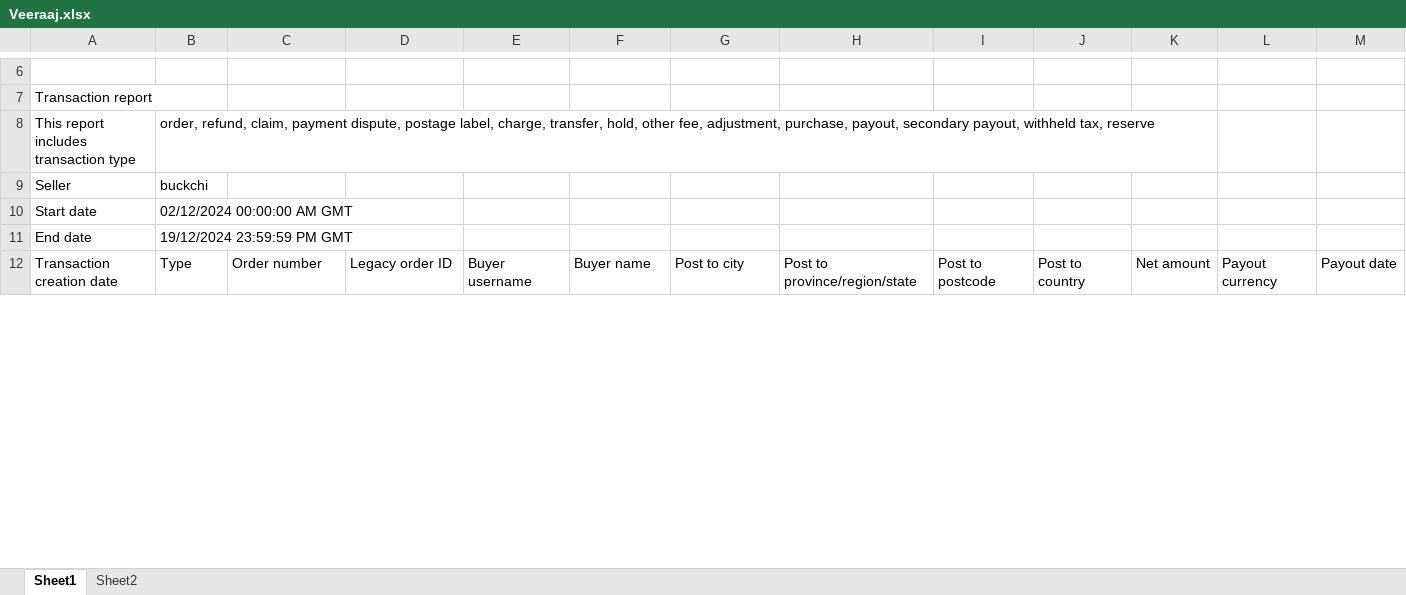
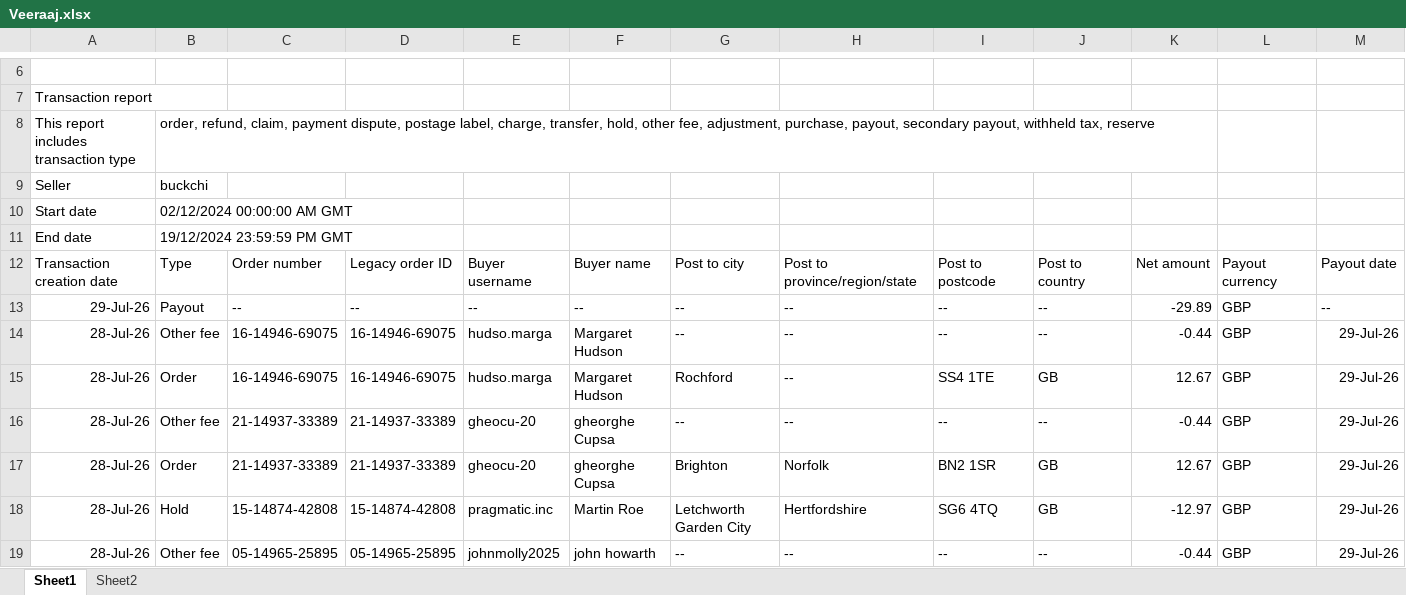
Before and after one commit to NIBH014B/BuckchiDailyReport, an Excel workbook: Raw Sales Data/Veeraaj.xlsx, sheet Sheet1, drawn as a sheet; only a part is shown, gaps mark what is left out; values as stored, in another font and other column widths than the file's, no borders; rows hold the shown columns only; the diff covers the shown part only; the diff names each change by its address in the sheet, - before the commit and + after, or states it on an @@ line.

```diff
--- a/Raw Sales Data/Veeraaj.xlsx (sheet Sheet1)
+++ b/Raw Sales Data/Veeraaj.xlsx (sheet Sheet1)
+row 13: 29-Jul-26 | Payout | -- | -- | -- | -- | -- | -- | -- | -- | -29.89 | GBP | --
+row 14: 28-Jul-26 | Other fee | 16-14946-69075 | 16-14946-69075 | hudso.marga | Margaret Hudson | -- | -- | -- | -- | -0.44 | GBP | 29-Jul-26
+row 15: 28-Jul-26 | Order | 16-14946-69075 | 16-14946-69075 | hudso.marga | Margaret Hudson | Rochford | -- | SS4 1TE | GB | 12.67 | GBP | 29-Jul-26
+row 16: 28-Jul-26 | Other fee | 21-14937-33389 | 21-14937-33389 | gheocu-20 | gheorghe Cupsa | -- | -- | -- | -- | -0.44 | GBP | 29-Jul-26
+row 17: 28-Jul-26 | Order | 21-14937-33389 | 21-14937-33389 | gheocu-20 | gheorghe Cupsa | Brighton | Norfolk | BN2 1SR | GB | 12.67 | GBP | 29-Jul-26
+row 18: 28-Jul-26 | Hold | 15-14874-42808 | 15-14874-42808 | pragmatic.inc | Martin Roe | Letchworth Garden City | Hertfordshire | SG6 4TQ | GB | -12.97 | GBP | 29-Jul-26
+row 19: 28-Jul-26 | Other fee | 05-14965-25895 | 05-14965-25895 | johnmolly2025 | john howarth | -- | -- | -- | -- | -0.44 | GBP | 29-Jul-26
```
Also changed, not shown: 3 added rows and 16 edited cells elsewhere in this sheet, Raw Sales Data/Buckchi.xlsx, Raw Sales Data/Vandey.xlsx.
